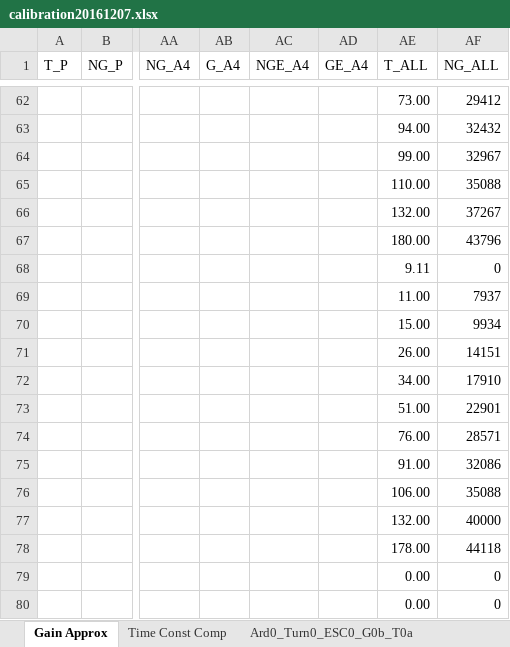
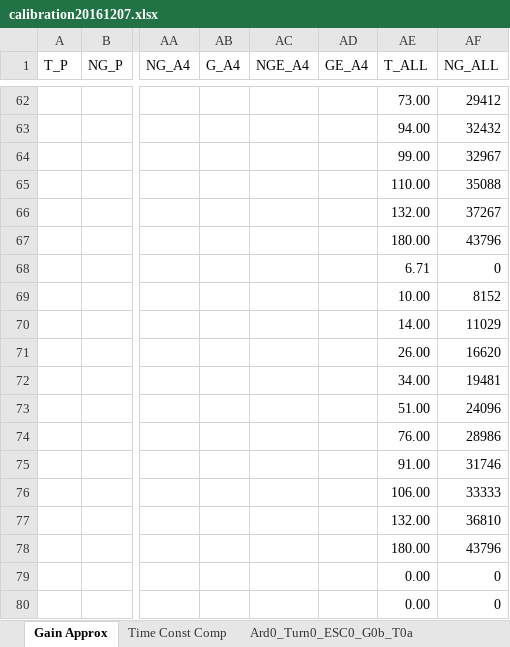
Before and after one commit to davegutz/ESC, an Excel workbook: myESC-Particle-DEV/saves/calibration20161207.xlsx, sheet Gain Approx, drawn as a sheet; only a part is shown, gaps mark what is left out; values as stored, in another font and other column widths than the file's, no borders; charts and pictures not drawn; removed rows and columns are numbered as before the commit, all else as after; rows hold the shown columns only; the diff covers the shown part only; the diff names each change by its address in the sheet, - before the commit and + after, or states it on an @@ line.

```diff
--- a/myESC-Particle-DEV/saves/calibration20161207.xlsx (sheet Gain Approx)
+++ b/myESC-Particle-DEV/saves/calibration20161207.xlsx (sheet Gain Approx)
-AE68 (T_ALL): 9.11
+AE68 (T_ALL): 6.71
-row 69:  |  |  |  |  |  | 11.00 | 7937
-row 70:  |  |  |  |  |  | 15.00 | 9934
-row 71:  |  |  |  |  |  | 26.00 | 14151
-row 72:  |  |  |  |  |  | 34.00 | 17910
-row 73:  |  |  |  |  |  | 51.00 | 22901
-row 74:  |  |  |  |  |  | 76.00 | 28571
-row 75:  |  |  |  |  |  | 91.00 | 32086
-row 76:  |  |  |  |  |  | 106.00 | 35088
-row 77:  |  |  |  |  |  | 132.00 | 40000
-row 78:  |  |  |  |  |  | 178.00 | 44118
+row 69:  |  |  |  |  |  | 10.00 | 8152
+row 70:  |  |  |  |  |  | 14.00 | 11029
+row 71:  |  |  |  |  |  | 26.00 | 16620
+row 72:  |  |  |  |  |  | 34.00 | 19481
+row 73:  |  |  |  |  |  | 51.00 | 24096
+row 74:  |  |  |  |  |  | 76.00 | 28986
+row 75:  |  |  |  |  |  | 91.00 | 31746
+row 76:  |  |  |  |  |  | 106.00 | 33333
+row 77:  |  |  |  |  |  | 132.00 | 36810
+row 78:  |  |  |  |  |  | 180.00 | 43796
```
Also changed, not shown: 34 edited cells elsewhere in this sheet, sheet Ard4_Turn4_ESC4_G4b_T4a, formulas that keep their value, charts or pictures, 7 other files.
